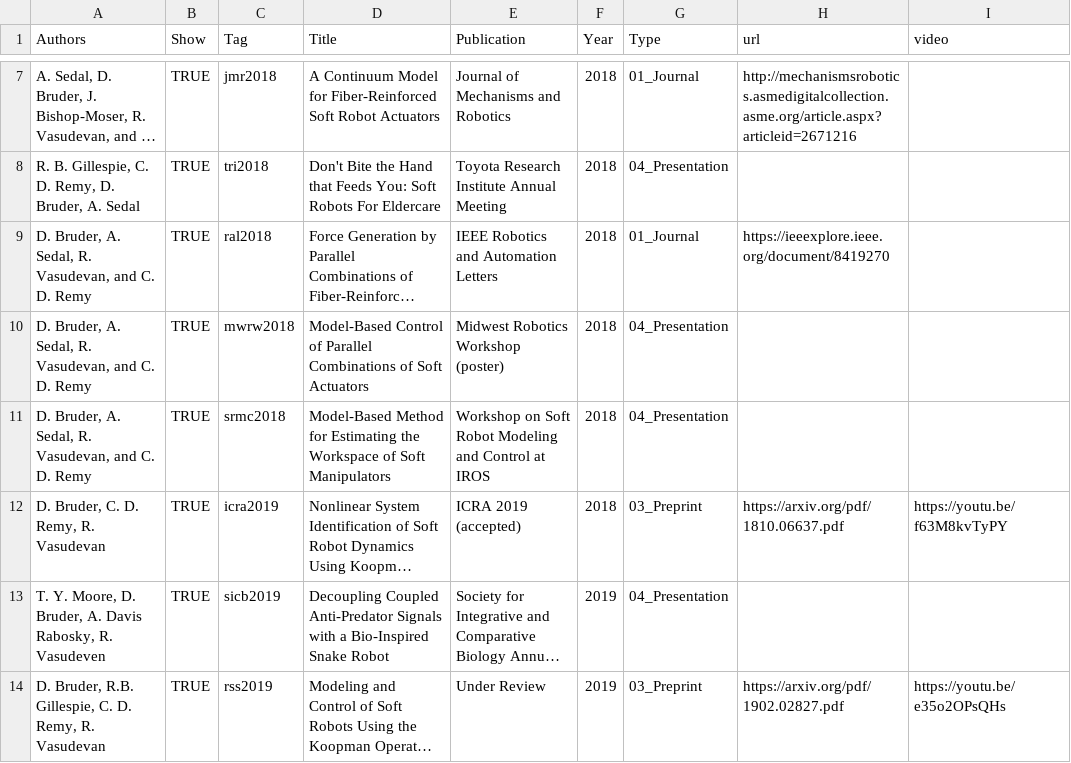
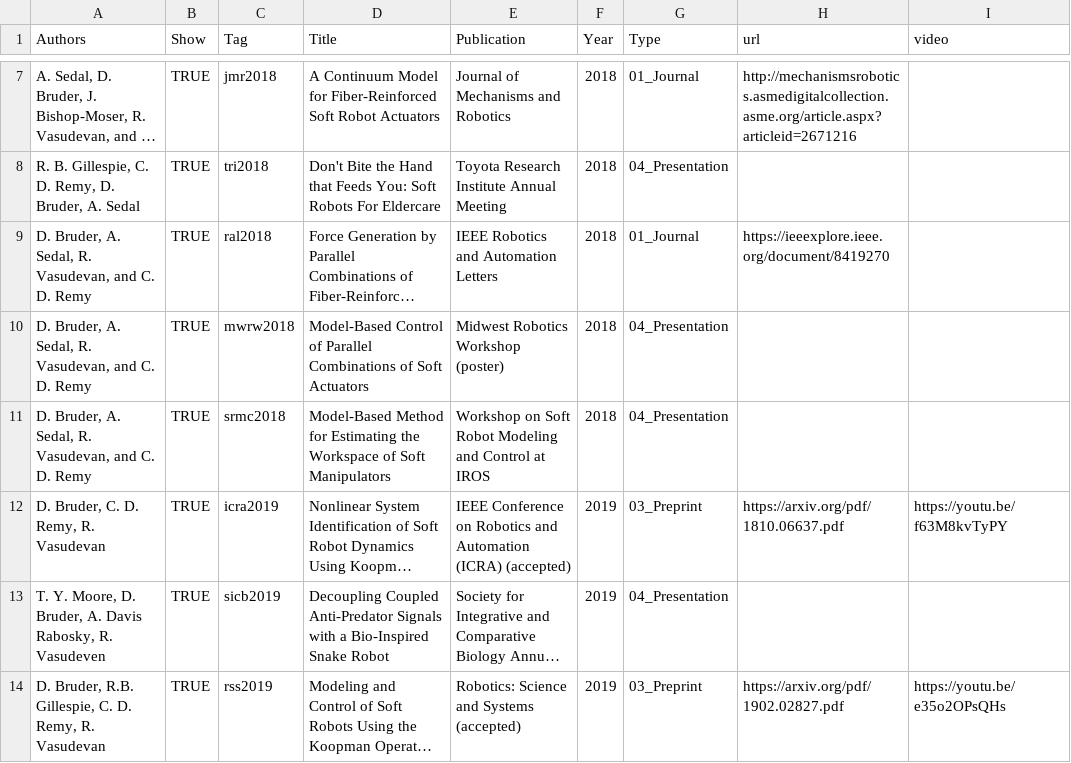
Before and after one commit to bruderd/danielbruder, a CSV file: _data/publications.csv, drawn as a sheet; only a part is shown, gaps mark what is left out; long unchanged cells end in …; the diff names each change by its address in the sheet, - before the commit and + after, or states it on an @@ line.

Commit message:
Updated RSS paper to accepted and corrected year of ICRA paper to 2019

```diff
--- a/_data/publications.csv
+++ b/_data/publications.csv
-E12 (Publication): ICRA 2019 (accepted)
+E12 (Publication): IEEE Conference on Robotics and Automation (ICRA) (accepted)
-F12 (Year): 2018
+F12 (Year): 2019
-E14 (Publication): Under Review
+E14 (Publication): Robotics: Science and Systems (accepted)
```
Also changed, not shown: 4 other files.
